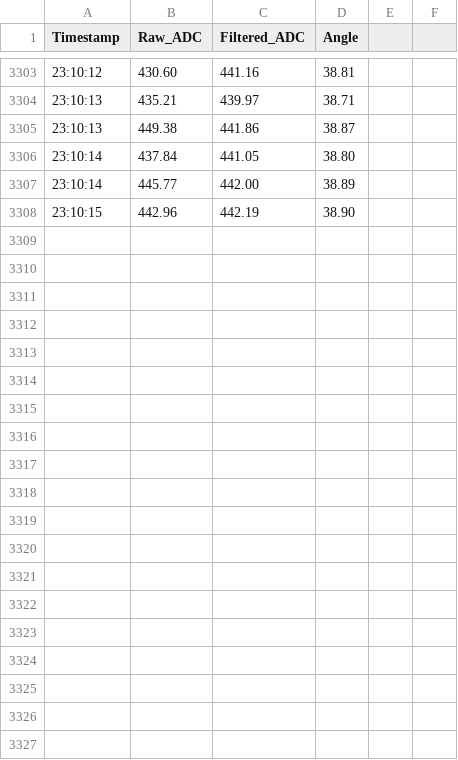
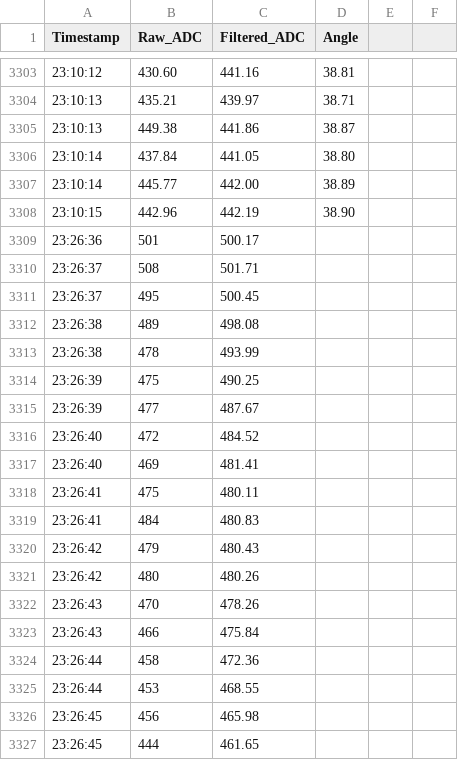
Before and after one commit to ServeshKarnawat/CruzHacks2026, a CSV file: flex_sensor_data.csv, drawn as a sheet; only a part is shown, gaps mark what is left out; the diff covers the shown part only; the diff names each change by its address in the sheet, - before the commit and + after, or states it on an @@ line.

Commit message:
kaush use simulate_flex.py for sample data

```diff
--- a/flex_sensor_data.csv
+++ b/flex_sensor_data.csv
+row 3309: 23:26:36 | 501 | 500.17
+row 3310: 23:26:37 | 508 | 501.71
+row 3311: 23:26:37 | 495 | 500.45
+row 3312: 23:26:38 | 489 | 498.08
+row 3313: 23:26:38 | 478 | 493.99
+row 3314: 23:26:39 | 475 | 490.25
+row 3315: 23:26:39 | 477 | 487.67
+row 3316: 23:26:40 | 472 | 484.52
+row 3317: 23:26:40 | 469 | 481.41
+row 3318: 23:26:41 | 475 | 480.11
+row 3319: 23:26:41 | 484 | 480.83
+row 3320: 23:26:42 | 479 | 480.43
+row 3321: 23:26:42 | 480 | 480.26
+row 3322: 23:26:43 | 470 | 478.26
+row 3323: 23:26:43 | 466 | 475.84
+row 3324: 23:26:44 | 458 | 472.36
+row 3325: 23:26:44 | 453 | 468.55
+row 3326: 23:26:45 | 456 | 465.98
+row 3327: 23:26:45 | 444 | 461.65
```
Also changed, not shown: 32 added rows elsewhere in this file, 1 other file.
